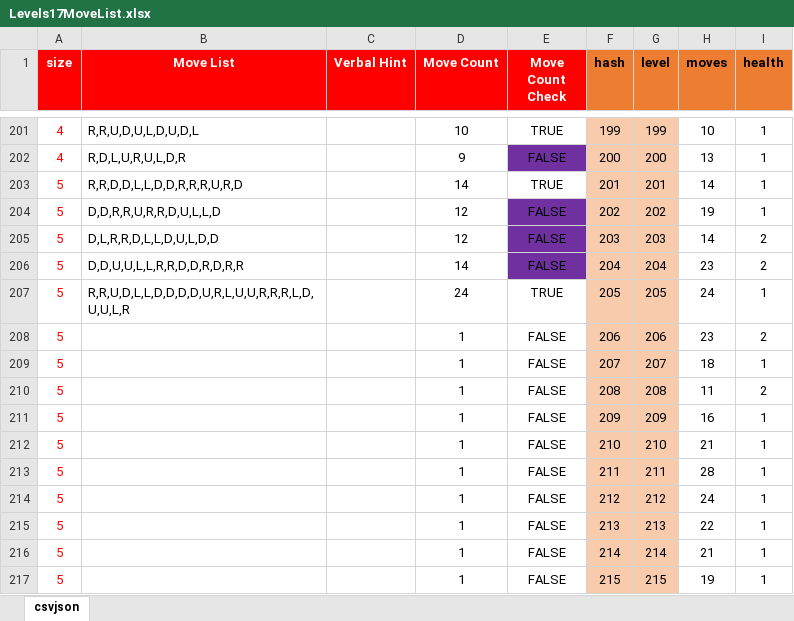
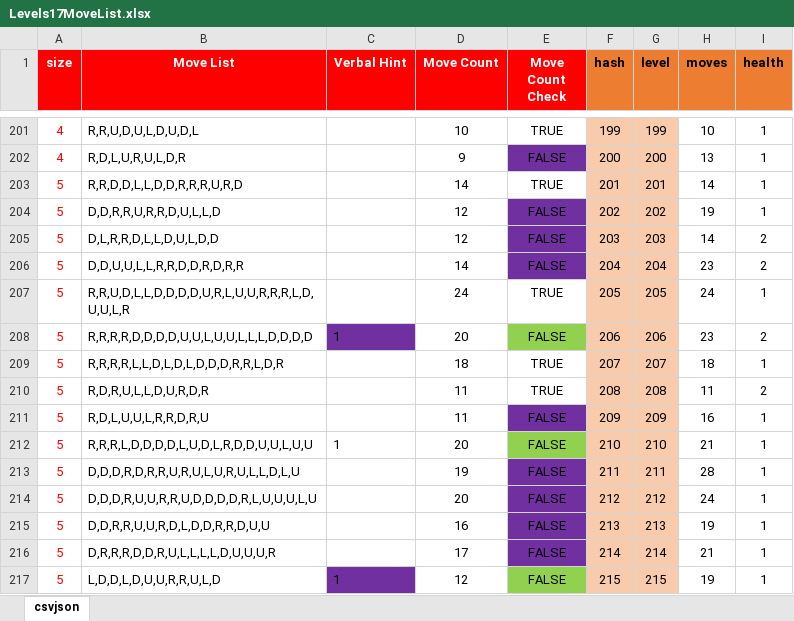
Before and after one commit to emchar1/PUZLBoy, an Excel workbook: JSON/Levels17MoveList.xlsx, sheet csvjson, drawn as a sheet; only a part is shown, gaps mark what is left out; values as stored, in another font and other column widths than the file's, no borders; the diff covers the shown part only; the diff names each change by its address in the sheet, - before the commit and + after, or states it on an @@ line.

Commit message:
Update AchievementsList and Levels17MoveList. ChatEngine: Update dialogue. AchievementSuperEfficient: Update requirement to 22.

```diff
--- a/JSON/Levels17MoveList.xlsx (sheet csvjson)
+++ b/JSON/Levels17MoveList.xlsx (sheet csvjson)
-B208 (Move List): (empty)
+B208 (Move List): R,R,R,R,D,D,D,D,U,U,L,U,U,L,L,L,D,D,D,D
-C208 (Verbal Hint): (empty)
+C208 (Verbal Hint): 1
-C208 fill: none
+C208 fill: #7030A0
-D208 (Move Count): 1
+D208 (Move Count): 20
-E208 fill: none
+E208 fill: #92D050
-B209 (Move List): (empty)
+B209 (Move List): R,R,R,R,L,L,D,L,D,L,D,D,D,R,R,L,D,R
-D209 (Move Count): 1
+D209 (Move Count): 18
-E209:E210 (Move Count Check): FALSE
+E209:E210 (Move Count Check): TRUE
-B210 (Move List): (empty)
+B210 (Move List): R,D,R,U,L,L,D,U,R,D,R
-D210:D211 (Move Count): 1
+D210:D211 (Move Count): 11
-B211 (Move List): (empty)
+B211 (Move List): R,D,L,U,U,L,R,R,D,R,U
-E211 fill: none
+E211 fill: #7030A0
-B212 (Move List): (empty)
+B212 (Move List): R,R,R,L,D,D,D,D,L,U,D,L,R,D,D,U,U,L,U,U
-C212 (Verbal Hint): (empty)
+C212 (Verbal Hint): 1
-D212 (Move Count): 1
+D212 (Move Count): 20
-E212 fill: none
+E212 fill: #92D050
-B213 (Move List): (empty)
+B213 (Move List): D,D,D,R,D,R,R,U,R,U,L,U,R,U,L,L,D,L,U
-D213 (Move Count): 1
+D213 (Move Count): 19
-E213:E216 fill: none
+E213:E216 fill: #7030A0
-B214 (Move List): (empty)
+B214 (Move List): D,D,D,R,U,U,R,R,U,D,D,D,D,R,L,U,U,U,L,U
-D214 (Move Count): 1
+D214 (Move Count): 20
-B215 (Move List): (empty)
+B215 (Move List): D,D,R,R,U,U,R,D,L,D,D,R,R,D,U,U
-D215 (Move Count): 1
+D215 (Move Count): 16
-H215 (moves): 22
+H215 (moves): 19
-B216 (Move List): (empty)
+B216 (Move List): D,R,R,R,D,D,R,U,L,L,L,L,D,U,U,U,R
-D216 (Move Count): 1
+D216 (Move Count): 17
-B217 (Move List): (empty)
+B217 (Move List): L,D,D,L,D,U,U,R,R,U,L,D
-C217 (Verbal Hint): (empty)
+C217 (Verbal Hint): 1
-C217 fill: none
+C217 fill: #7030A0
-D217 (Move Count): 1
+D217 (Move Count): 12
-E217 fill: none
+E217 fill: #92D050
```
Also changed, not shown: 81 edited cells and cell formats elsewhere in this sheet, JSON/AchievementsList.xlsx, 2 other files.
